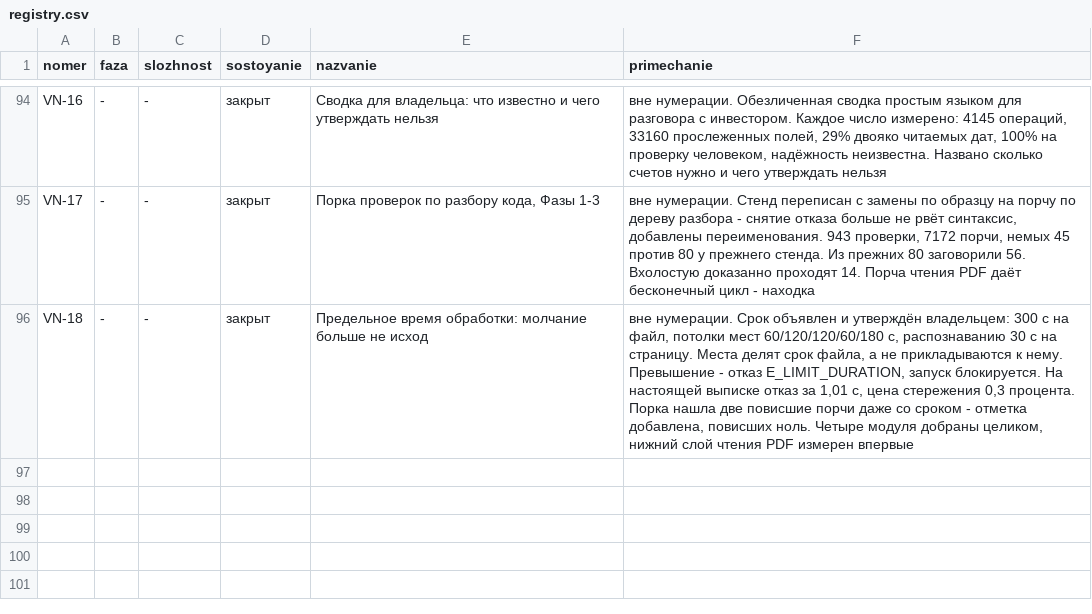
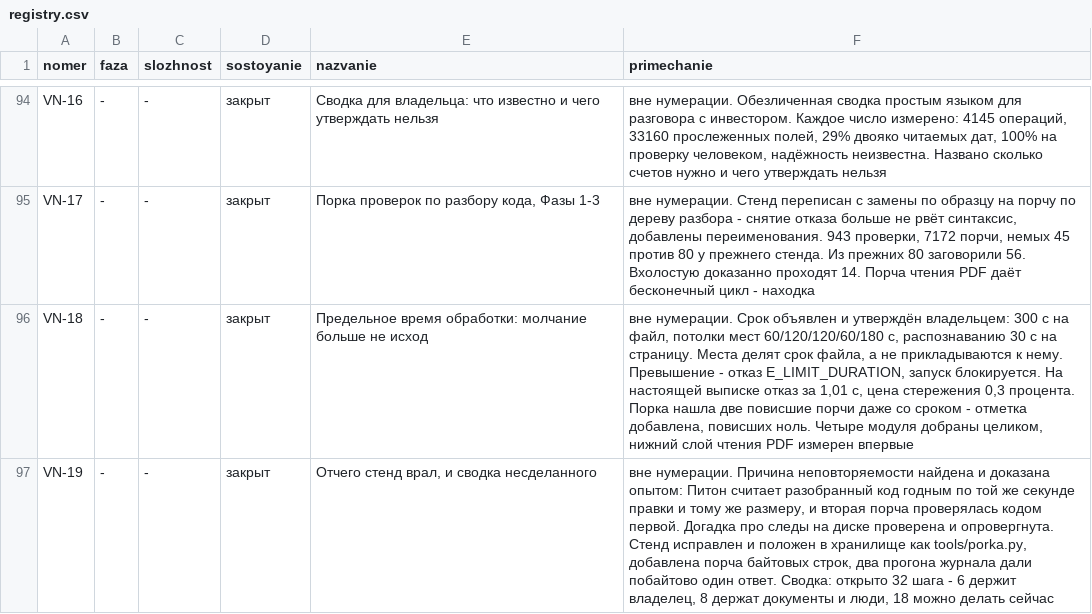
Before and after one commit to lordrubano/stanok-pult, a CSV file: registry.csv, drawn as a sheet; only a part is shown, gaps mark what is left out; the diff names each change by its address in the sheet, - before the commit and + after, or states it on an @@ line.

```diff
--- a/registry.csv
+++ b/registry.csv
+row 97: VN-19 | - | - | закрыт | Отчего стенд врал, и сводка несделанного | вне нумерации. Причина неповторяемости найдена и доказана опытом: Питон считает разобранный код годным по той же секунде правки и тому же размеру, и вторая порча проверялась кодом первой. Догадка про следы на диске проверена и опровергнута. Стенд исправлен и положен в хранилище как tools/porka.py, добавлена порча байтовых строк, два прогона журнала дали побайтово один ответ. Сводка: открыто 32 шага - 6 держит владелец, 8 держат документы и люди, 18 можно делать сейчас
```
Also changed, not shown: 6 other files.
